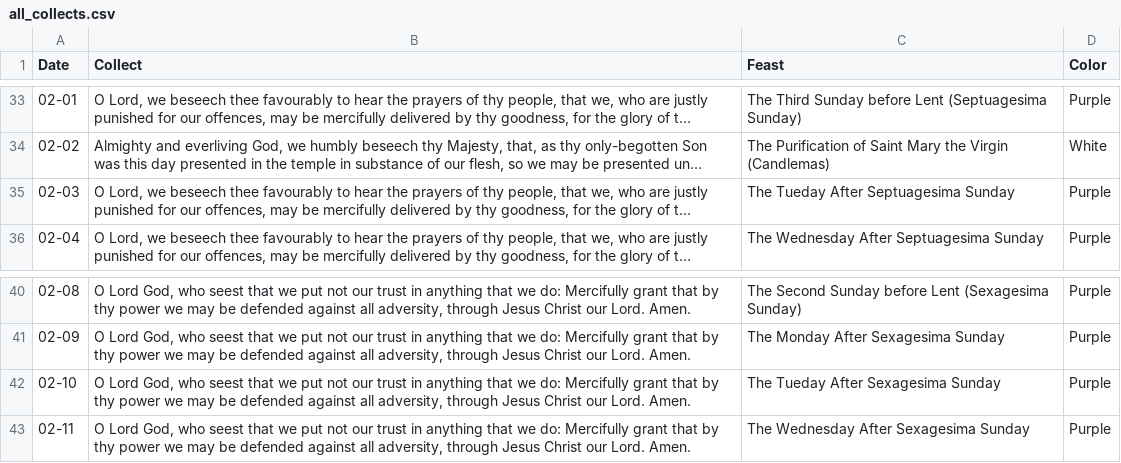
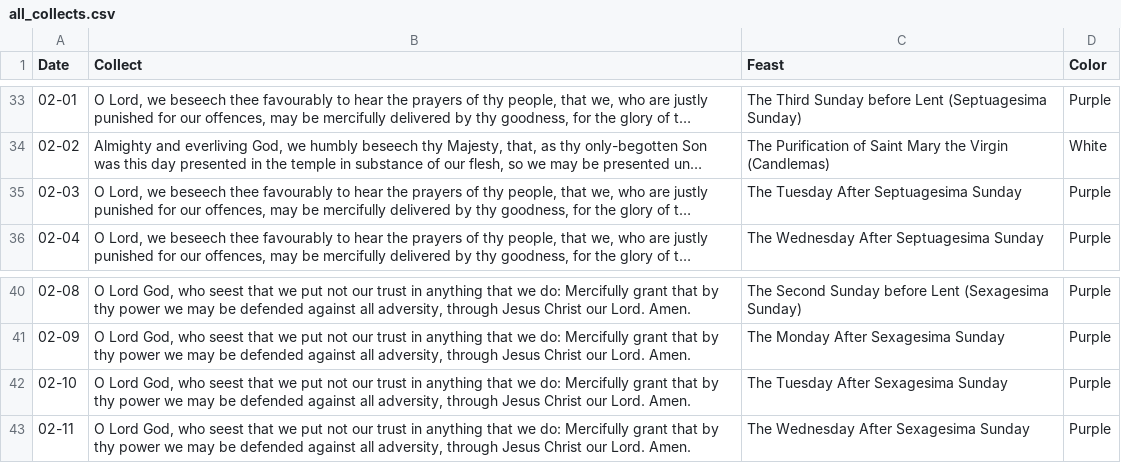
Before and after one commit to mdevitoii/bcp-bot, a CSV file: database/all_collects.csv, drawn as a sheet; only a part is shown, gaps mark what is left out; long unchanged cells end in …; the diff names each change by its address in the sheet, - before the commit and + after, or states it on an @@ line.

Commit message:
Fix issue #5
Tueday

```diff
--- a/database/all_collects.csv
+++ b/database/all_collects.csv
-C35 (Feast): The Tueday After Septuagesima Sunday
+C35 (Feast): The Tuesday After Septuagesima Sunday
-C42 (Feast): The Tueday After Sexagesima Sunday
+C42 (Feast): The Tuesday After Sexagesima Sunday
```
